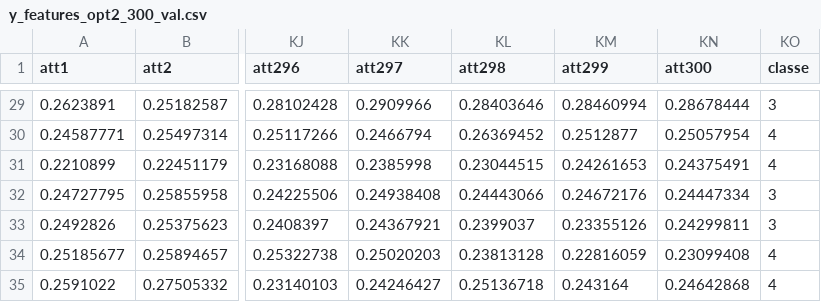
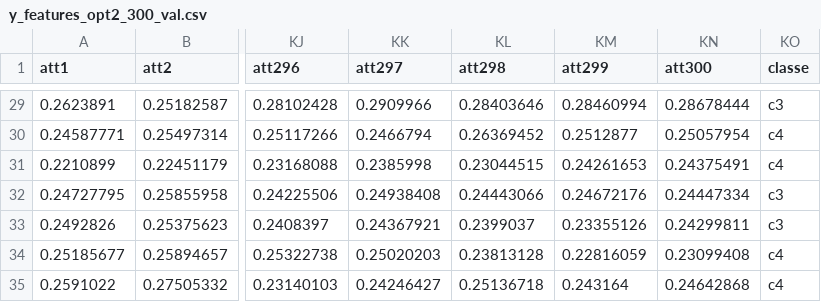
Before and after one commit to bengattathadjali/ML, a CSV file: val/y_features_opt2_300_val.csv, drawn as a sheet; only a part is shown, gaps mark what is left out; the diff covers the shown part only; the diff names each change by its address in the sheet, - before the commit and + after, or states it on an @@ line.

```diff
--- a/val/y_features_opt2_300_val.csv
+++ b/val/y_features_opt2_300_val.csv
-KO29 (classe): 3
+KO29 (classe): c3
-KO30:KO31 (classe): 4
+KO30:KO31 (classe): c4
-KO32:KO33 (classe): 3
+KO32:KO33 (classe): c3
-KO34:KO35 (classe): 4
+KO34:KO35 (classe): c4
```
Also changed, not shown: 27 edited cells elsewhere in this file, val/z_features_opt2_300_val.csv, 2 other files.
